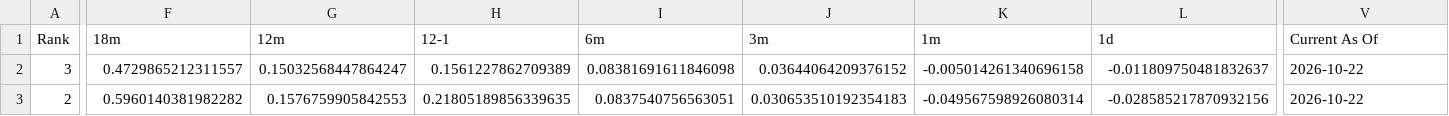
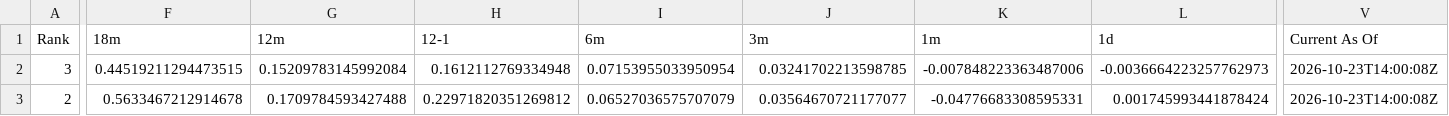
Before and after one commit to DarkMoonv1/NEFTy, a CSV file: Survivor_LATEST.csv, drawn as a sheet; only a part is shown, gaps mark what is left out; the diff covers the shown part only; the diff names each change by its address in the sheet, - before the commit and + after, or states it on an @@ line.

Commit message:
Update Survivor_LATEST.csv

```diff
--- a/Survivor_LATEST.csv
+++ b/Survivor_LATEST.csv
-F2 (18m): 0.4729865212311557
+F2 (18m): 0.44519211294473515
-G2 (12m): 0.15032568447864247
+G2 (12m): 0.15209783145992084
-H2 (12-1): 0.1561227862709389
+H2 (12-1): 0.1612112769334948
-I2 (6m): 0.08381691611846098
+I2 (6m): 0.07153955033950954
-J2 (3m): 0.03644064209376152
+J2 (3m): 0.03241702213598785
-K2 (1m): -0.005014261340696158
+K2 (1m): -0.007848223363487006
-L2 (1d): -0.011809750481832637
+L2 (1d): -0.0036664223257762973
-V2:V3 (Current As Of): 2026-10-22
+V2:V3 (Current As Of): 2026-10-23T14:00:08Z
-F3 (18m): 0.5960140381982282
+F3 (18m): 0.5633467212914678
-G3 (12m): 0.1576759905842553
+G3 (12m): 0.1709784593427488
-H3 (12-1): 0.21805189856339635
+H3 (12-1): 0.22971820351269812
-I3 (6m): 0.0837540756563051
+I3 (6m): 0.06527036575707079
-J3 (3m): 0.030653510192354183
+J3 (3m): 0.03564670721177077
-K3 (1m): -0.049567598926080314
+K3 (1m): -0.04776683308595331
-L3 (1d): -0.028585217870932156
+L3 (1d): 0.001745993441878424
```
Also changed, not shown: 99 edited cells elsewhere in this file.
